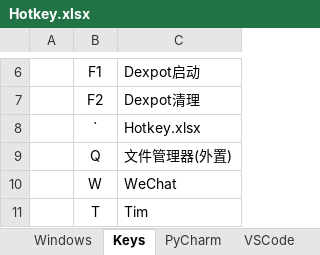
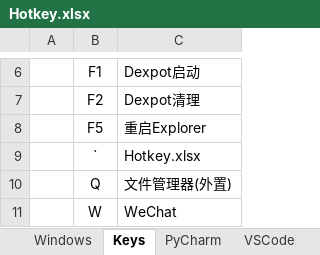
Before and after one commit to By2048/Ahk, an Excel workbook: Doc/Hotkey.xlsx, sheet Keys, drawn as a sheet; only a part is shown, gaps mark what is left out; the shorter side is filled out with more unchanged rows; values as stored, in another font and other column widths than the file's, no borders; the diff names each change by its address in the sheet, - before the commit and + after, or states it on an @@ line.

```diff
--- a/Doc/Hotkey.xlsx (sheet Keys)
+++ b/Doc/Hotkey.xlsx (sheet Keys)
+row 8:  | F5 | 重启Explorer
```
Also changed, not shown: 2 other files.
